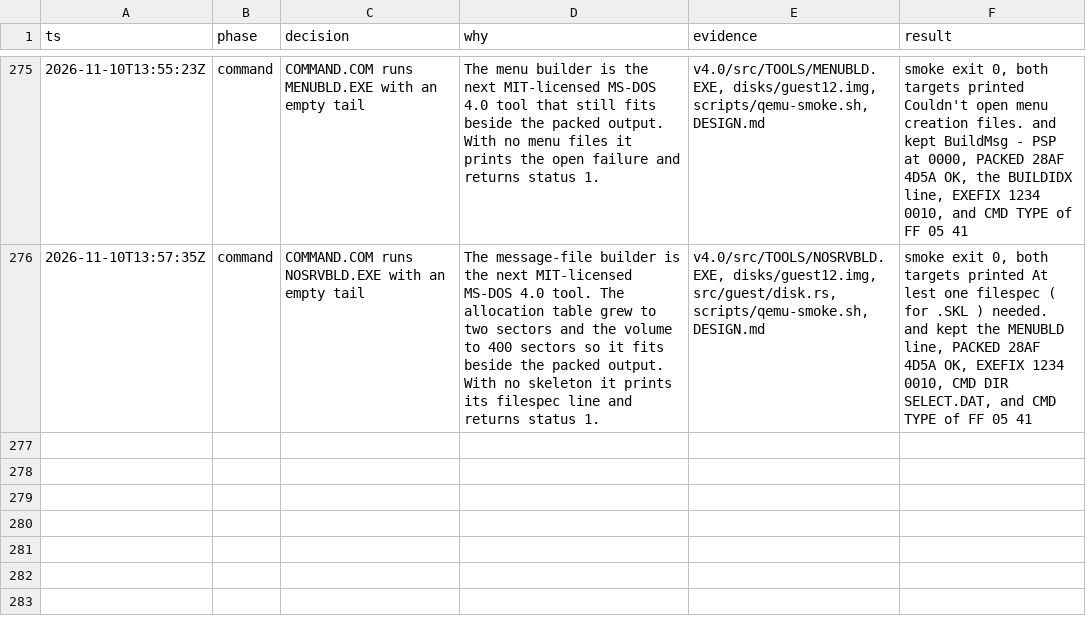
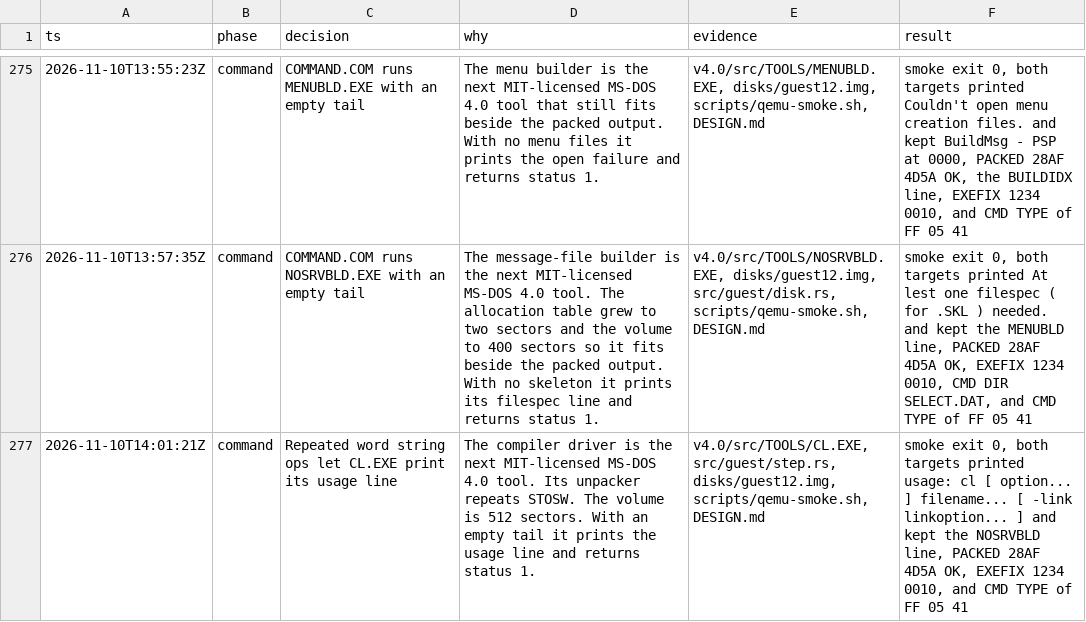
Before and after one commit to JamesLinYJ/DOS-RS, a TSV file: .audit/dos4-rs.tsv, drawn as a sheet; only a part is shown, gaps mark what is left out; the diff names each change by its address in the sheet, - before the commit and + after, or states it on an @@ line.

Commit message:
feat(guest): run CL and show its usage line
Repeated word string operations cover the compiler driver's unpacker.
The volume is 512 sectors. CL.EXE prints its usage line and returns
status 1.

```diff
--- a/.audit/dos4-rs.tsv
+++ b/.audit/dos4-rs.tsv
+row 277: 2026-11-10T14:01:21Z | command | Repeated word string ops let CL.EXE print its usage line | The compiler driver is the next MIT-licensed MS-DOS 4.0 tool. Its unpacker repeats STOSW. The volume is 512 sectors. With an empty tail it prints the usage line and returns status 1. | v4.0/src/TOOLS/CL.EXE, src/guest/step.rs, disks/guest12.img, scripts/qemu-smoke.sh, DESIGN.md | smoke exit 0, both targets printed usage: cl [ option... ] filename... [ -link linkoption... ] and kept the NOSRVBLD line, PACKED 28AF 4D5A OK, EXEFIX 1234 0010, and CMD TYPE of FF 05 41
```
Also changed, not shown: 7 other files.
